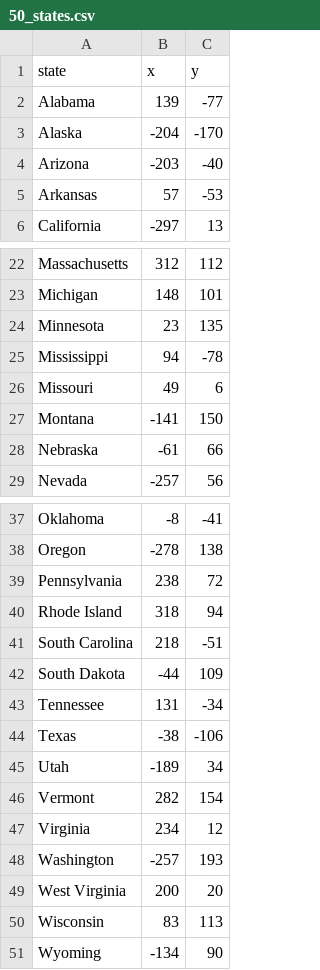
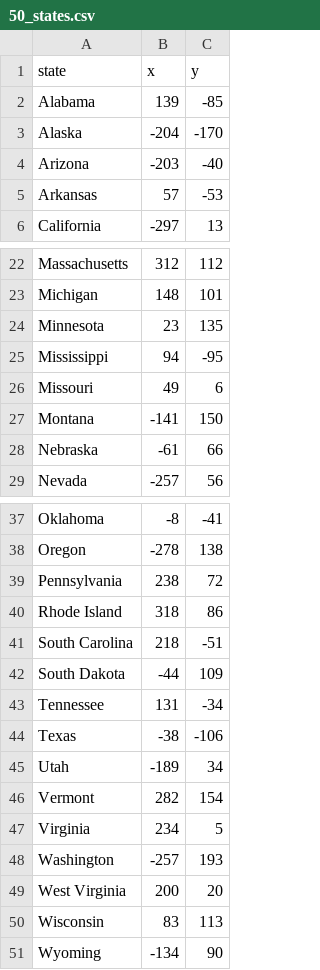
Before and after one commit to Lukasz-Jski/USA-quiz-game, a CSV file: 50_states.csv, drawn as a sheet; only a part is shown, gaps mark what is left out.

```diff
--- a/50_states.csv
+++ b/50_states.csv
@@ -1,3 +1,3 @@
 state,x,y
-Alabama,139,-77
+Alabama,139,-85
 Alaska,-204,-170
@@ -24,3 +24,3 @@ Michigan,148,101
 Minnesota,23,135
-Mississippi,94,-78
+Mississippi,94,-95
 Missouri,49,6
@@ -39,3 +39,3 @@ Oregon,-278,138
 Pennsylvania,238,72
-Rhode Island,318,94
+Rhode Island,318,86
 South Carolina,218,-51
@@ -46,3 +46,3 @@ Utah,-189,34
 Vermont,282,154
-Virginia,234,12
+Virginia,234,5
 Washington,-257,193
```
Also changed, not shown: 1 other file.
